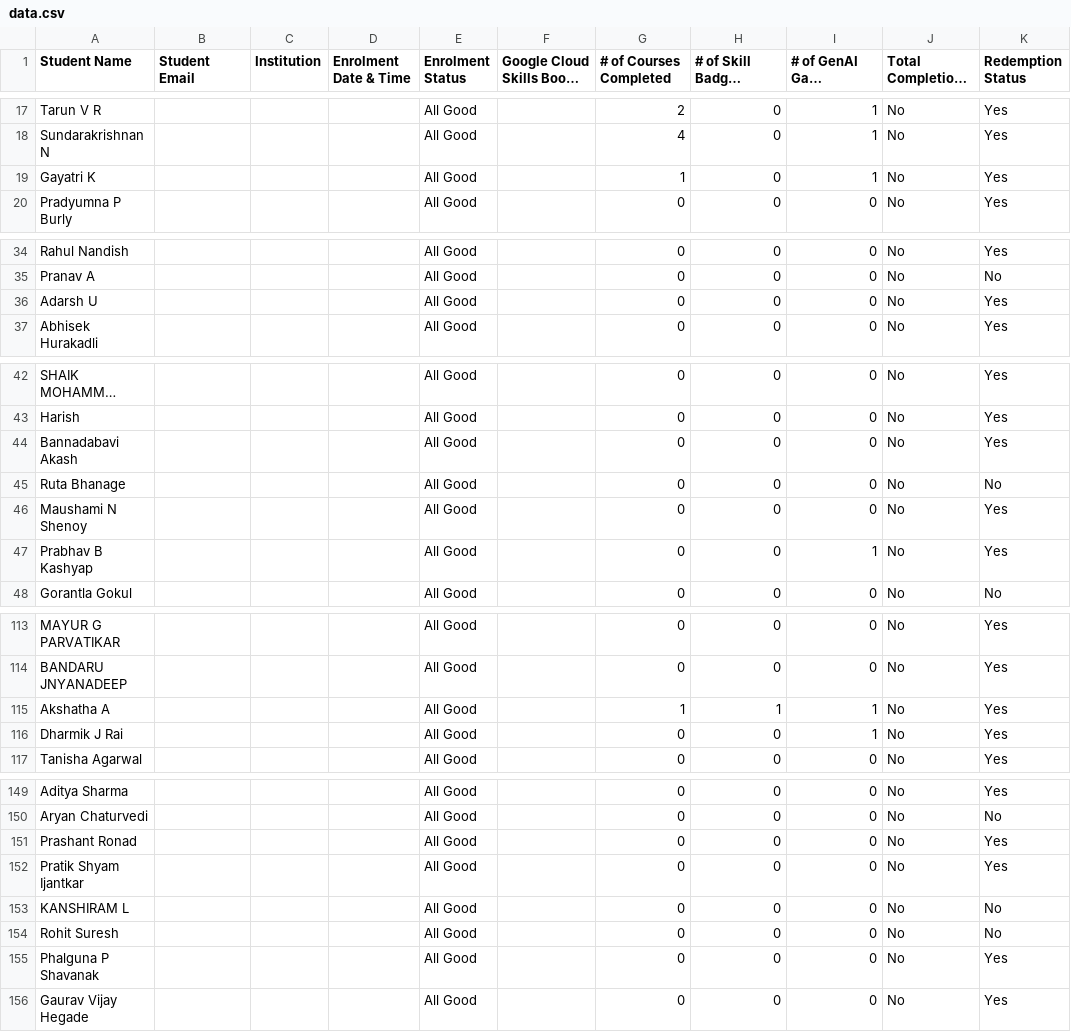
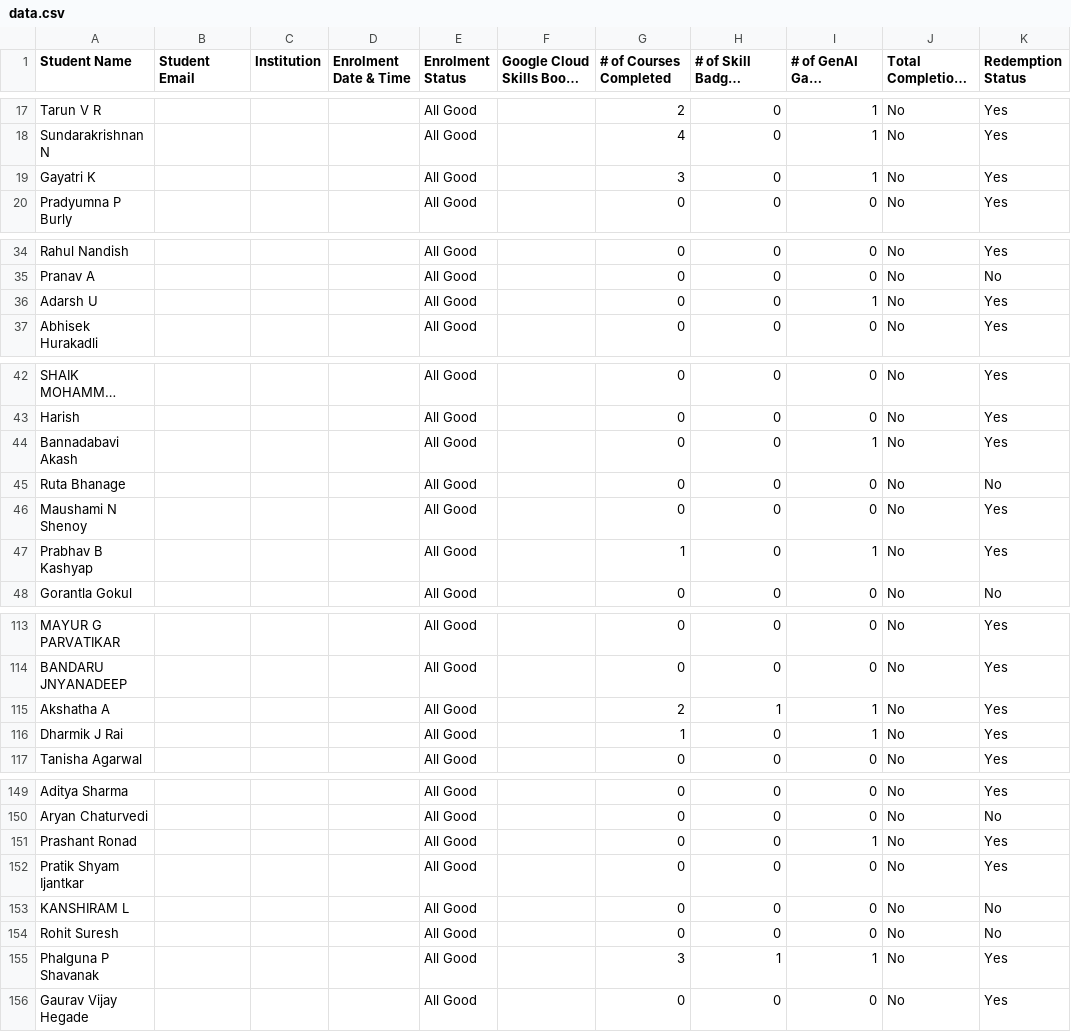
Before and after one commit to DSCRV/GCSJ, a CSV file: data.csv, drawn as a sheet; only a part is shown, gaps mark what is left out; long unchanged cells end in …; the diff covers the shown part only; the diff names each change by its address in the sheet, - before the commit and + after, or states it on an @@ line.

Commit message:
Add leaderboard data for 26/09/23

```diff
--- a/data.csv
+++ b/data.csv
-G19 (# of Courses Completed): 1
+G19 (# of Courses Completed): 3
-I36 (# of GenAI Game Completed): 0
+I36 (# of GenAI Game Completed): 1
-I44 (# of GenAI Game Completed): 0
+I44 (# of GenAI Game Completed): 1
-G47 (# of Courses Completed): 0
+G47 (# of Courses Completed): 1
-G115 (# of Courses Completed): 1
+G115 (# of Courses Completed): 2
-G116 (# of Courses Completed): 0
+G116 (# of Courses Completed): 1
-I151 (# of GenAI Game Completed): 0
+I151 (# of GenAI Game Completed): 1
-G155 (# of Courses Completed): 0
+G155 (# of Courses Completed): 3
-H155 (# of Skill Badges Completed): 0
+H155 (# of Skill Badges Completed): 1
-I155 (# of GenAI Game Completed): 0
+I155 (# of GenAI Game Completed): 1
```
Also changed, not shown: 3 edited cells elsewhere in this file.
